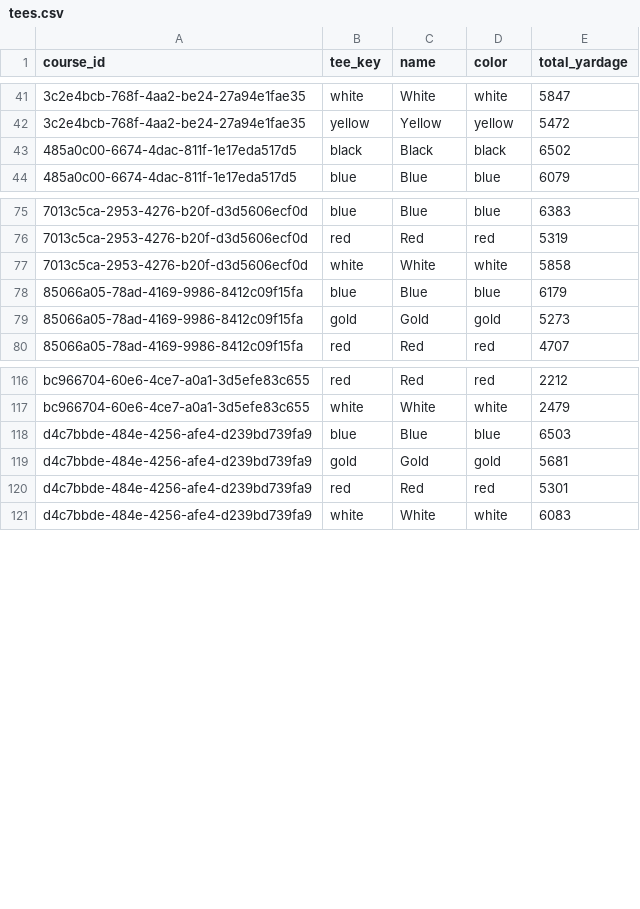
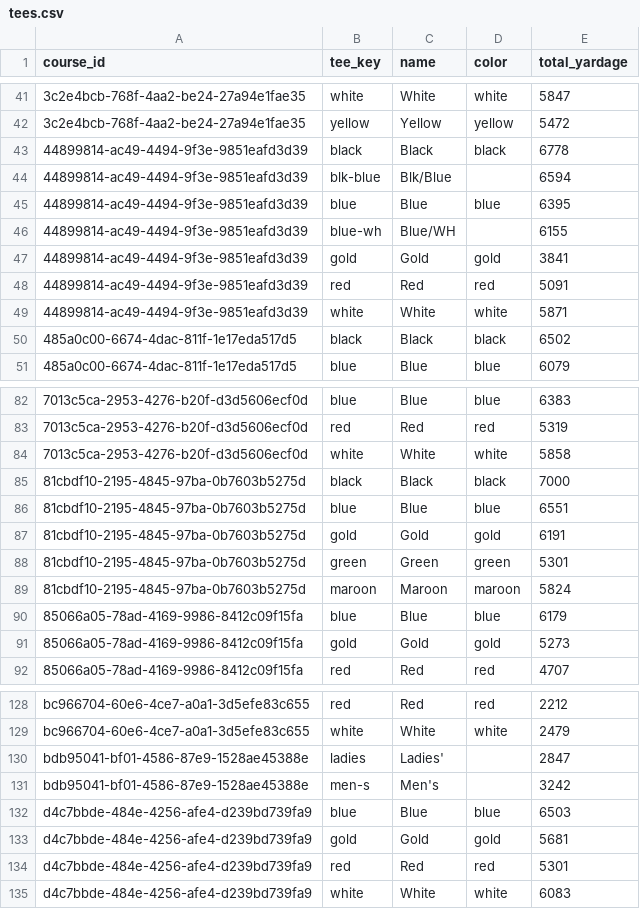
Before and after one commit to lukhed/yardage-hub-data, a CSV file: data/US/MN/tees.csv, drawn as a sheet; only a part is shown, gaps mark what is left out.

```diff
--- a/data/US/MN/tees.csv
+++ b/data/US/MN/tees.csv
@@ -42,2 +42,9 @@ course_id,tee_key,name,color,total_yardage
 3c2e4bcb-768f-4aa2-be24-27a94e1fae35,yellow,Yellow,yellow,5472
+44899814-ac49-4494-9f3e-9851eafd3d39,black,Black,black,6778
+44899814-ac49-4494-9f3e-9851eafd3d39,blk-blue,Blk/Blue,,6594
+44899814-ac49-4494-9f3e-9851eafd3d39,blue,Blue,blue,6395
+44899814-ac49-4494-9f3e-9851eafd3d39,blue-wh,Blue/WH,,6155
+44899814-ac49-4494-9f3e-9851eafd3d39,gold,Gold,gold,3841
+44899814-ac49-4494-9f3e-9851eafd3d39,red,Red,red,5091
+44899814-ac49-4494-9f3e-9851eafd3d39,white,White,white,5871
 485a0c00-6674-4dac-811f-1e17eda517d5,black,Black,black,6502
@@ -77,2 +84,7 @@ course_id,tee_key,name,color,total_yardage
 7013c5ca-2953-4276-b20f-d3d5606ecf0d,white,White,white,5858
+81cbdf10-2195-4845-97ba-0b7603b5275d,black,Black,black,7000
+81cbdf10-2195-4845-97ba-0b7603b5275d,blue,Blue,blue,6551
+81cbdf10-2195-4845-97ba-0b7603b5275d,gold,Gold,gold,6191
+81cbdf10-2195-4845-97ba-0b7603b5275d,green,Green,green,5301
+81cbdf10-2195-4845-97ba-0b7603b5275d,maroon,Maroon,maroon,5824
 85066a05-78ad-4169-9986-8412c09f15fa,blue,Blue,blue,6179
@@ -117,2 +129,4 @@ bc966704-60e6-4ce7-a0a1-3d5efe83c655,red,Red,red,2212
 bc966704-60e6-4ce7-a0a1-3d5efe83c655,white,White,white,2479
+bdb95041-bf01-4586-87e9-1528ae45388e,ladies,Ladies',,2847
+bdb95041-bf01-4586-87e9-1528ae45388e,men-s,Men's,,3242
 d4c7bbde-484e-4256-afe4-d239bd739fa9,blue,Blue,blue,6503
```
Also changed, not shown: data/US/MN/courses.csv, data/US/MN/holes.csv, 12 other files.
